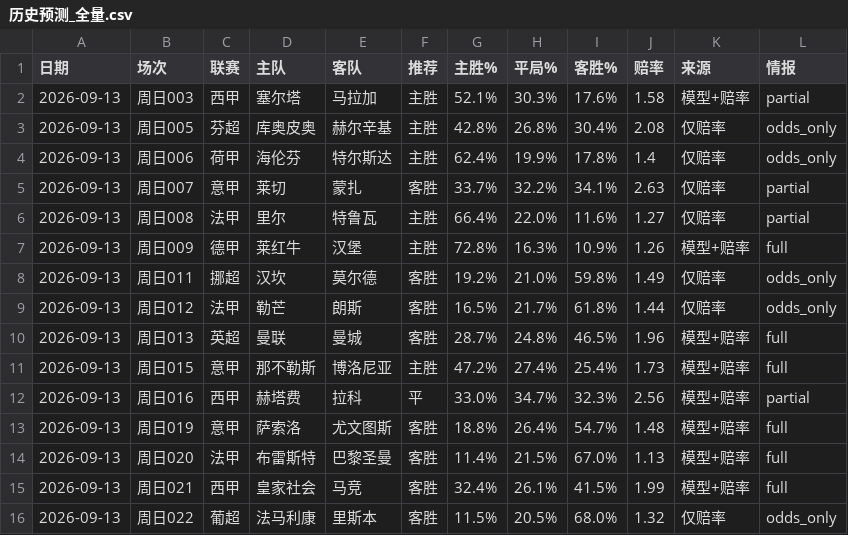
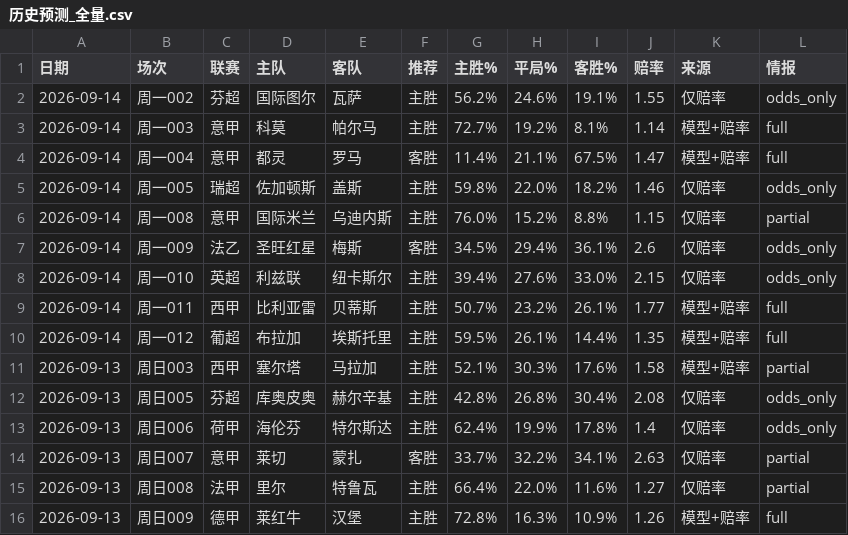
Before and after one commit to wanglin-777/jc-football, a CSV file: data/history_csv/历史预测_全量.csv, drawn as a sheet; only a part is shown; the shorter side is filled out with more unchanged rows; the diff names each change by its address in the sheet, - before the commit and + after, or states it on an @@ line.

```diff
--- a/data/history_csv/历史预测_全量.csv
+++ b/data/history_csv/历史预测_全量.csv
+row 2: 2026-09-14 | 周一002 | 芬超 | 国际图尔 | 瓦萨 | 主胜 | 56.2% | 24.6% | 19.1% | 1.55 | 仅赔率 | odds_only
+row 3: 2026-09-14 | 周一003 | 意甲 | 科莫 | 帕尔马 | 主胜 | 72.7% | 19.2% | 8.1% | 1.14 | 模型+赔率 | full
+row 4: 2026-09-14 | 周一004 | 意甲 | 都灵 | 罗马 | 客胜 | 11.4% | 21.1% | 67.5% | 1.47 | 模型+赔率 | full
+row 5: 2026-09-14 | 周一005 | 瑞超 | 佐加顿斯 | 盖斯 | 主胜 | 59.8% | 22.0% | 18.2% | 1.46 | 仅赔率 | odds_only
+row 6: 2026-09-14 | 周一008 | 意甲 | 国际米兰 | 乌迪内斯 | 主胜 | 76.0% | 15.2% | 8.8% | 1.15 | 仅赔率 | partial
+row 7: 2026-09-14 | 周一009 | 法乙 | 圣旺红星 | 梅斯 | 客胜 | 34.5% | 29.4% | 36.1% | 2.6 | 仅赔率 | odds_only
+row 8: 2026-09-14 | 周一010 | 英超 | 利兹联 | 纽卡斯尔 | 主胜 | 39.4% | 27.6% | 33.0% | 2.15 | 仅赔率 | odds_only
+row 9: 2026-09-14 | 周一011 | 西甲 | 比利亚雷 | 贝蒂斯 | 主胜 | 50.7% | 23.2% | 26.1% | 1.77 | 模型+赔率 | full
+row 10: 2026-09-14 | 周一012 | 葡超 | 布拉加 | 埃斯托里 | 主胜 | 59.5% | 26.1% | 14.4% | 1.35 | 模型+赔率 | full
```
Also changed, not shown: data/today_matches.csv, 10 other files.
